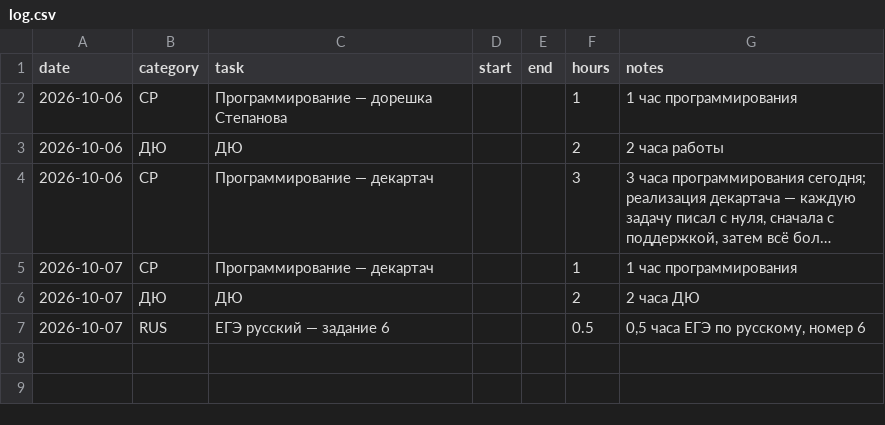
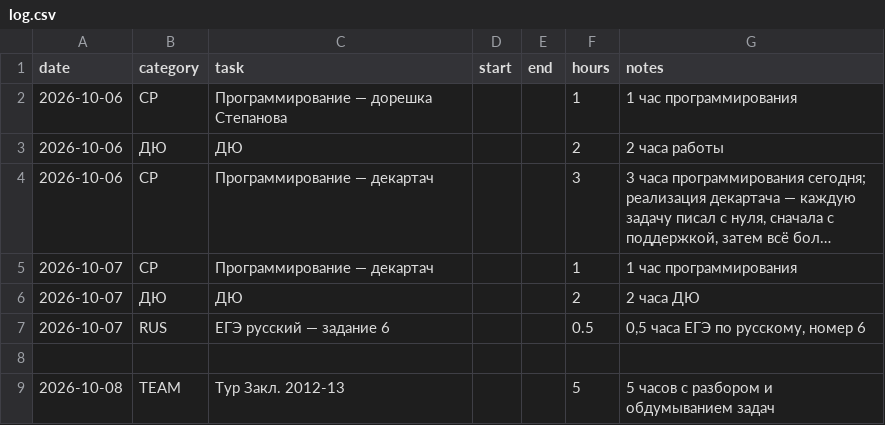
Before and after one commit to ponponin/dashboard, a CSV file: 05.10/data/log.csv, drawn as a sheet; long unchanged cells end in …; the diff names each change by its address in the sheet, - before the commit and + after, or states it on an @@ line.

Commit message:
Fix current week data: show Zakl tour

```diff
--- a/05.10/data/log.csv
+++ b/05.10/data/log.csv
+row 8: (empty)
+row 9: 2026-10-08 | TEAM | Тур Закл. 2012-13 |  |  | 5 | 5 часов с разбором и обдумыванием задач
```
